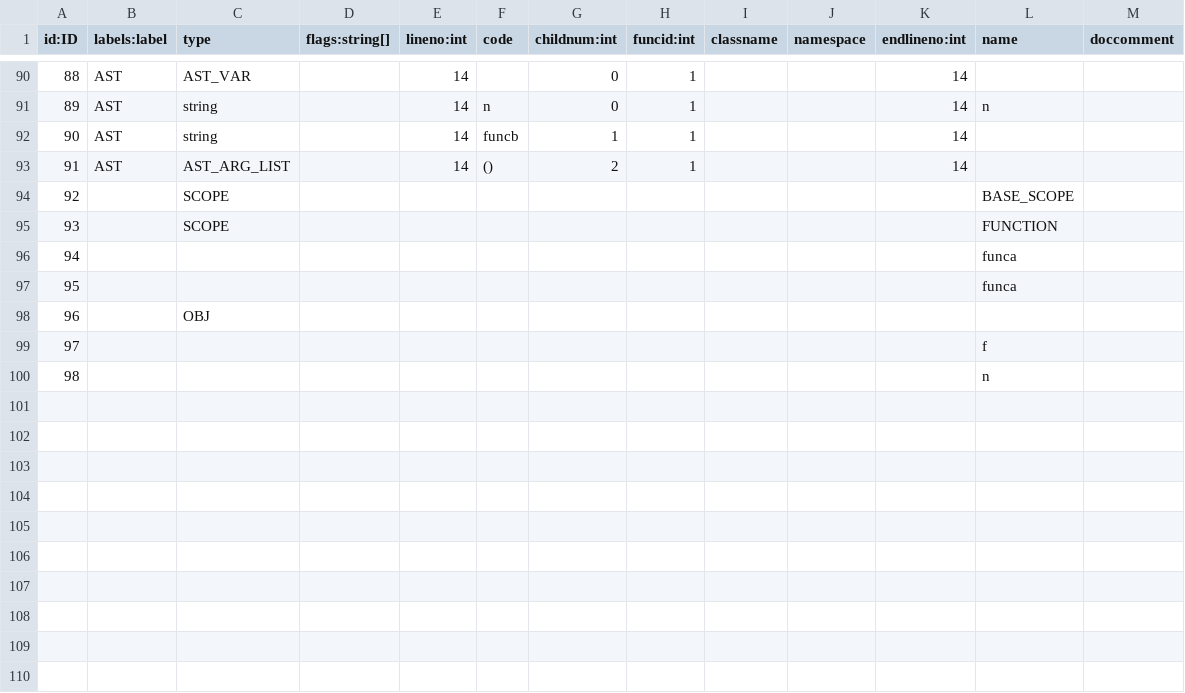
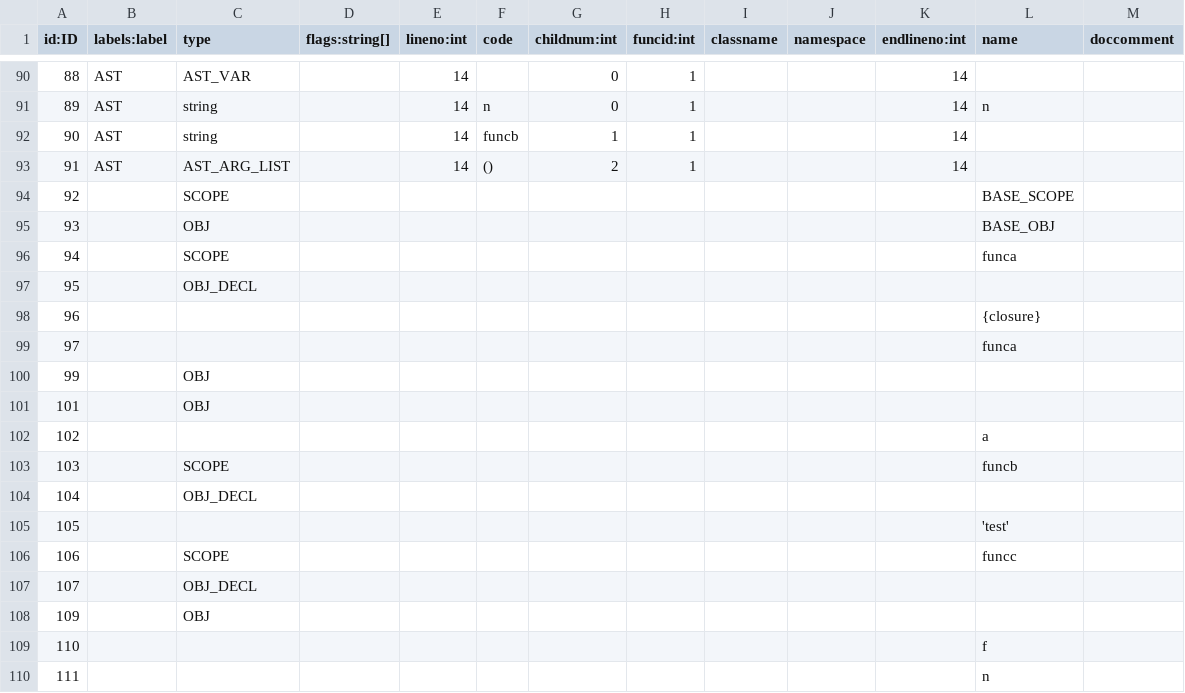
Before and after one commit to Suuuuuzy/run_JSCPG, a CSV file: import2neo4j/nodes.csv, drawn as a sheet; only a part is shown, gaps mark what is left out; removed rows and columns are numbered as before the commit, all else as after; the diff names each change by its address in the sheet, - before the commit and + after, or states it on an @@ line.

```diff
--- a/import2neo4j/nodes.csv
+++ b/import2neo4j/nodes.csv
-row 95: 93 |  | SCOPE |  |  |  |  |  |  |  |  | FUNCTION
+row 95: 93 |  | OBJ |  |  |  |  |  |  |  |  | BASE_OBJ
+row 96: 94 |  | SCOPE |  |  |  |  |  |  |  |  | funca
+row 97: 95 |  | OBJ_DECL
+row 98: 96 |  |  |  |  |  |  |  |  |  |  | {closure}
@@ column A (id:ID) renumbered from row 99 down @@
+row 100: 99 |  | OBJ
+row 101: 101 |  | OBJ
-L102 (name): funca
+L102 (name): a
+row 103: 103 |  | SCOPE |  |  |  |  |  |  |  |  | funcb
+row 104: 104 |  | OBJ_DECL
+row 105: 105 |  |  |  |  |  |  |  |  |  |  | 'test'
+row 106: 106 |  | SCOPE |  |  |  |  |  |  |  |  | funcc
+row 107: 107 |  | OBJ_DECL
```
Also changed, not shown: import2neo4j/rels.csv, 2 other files.
